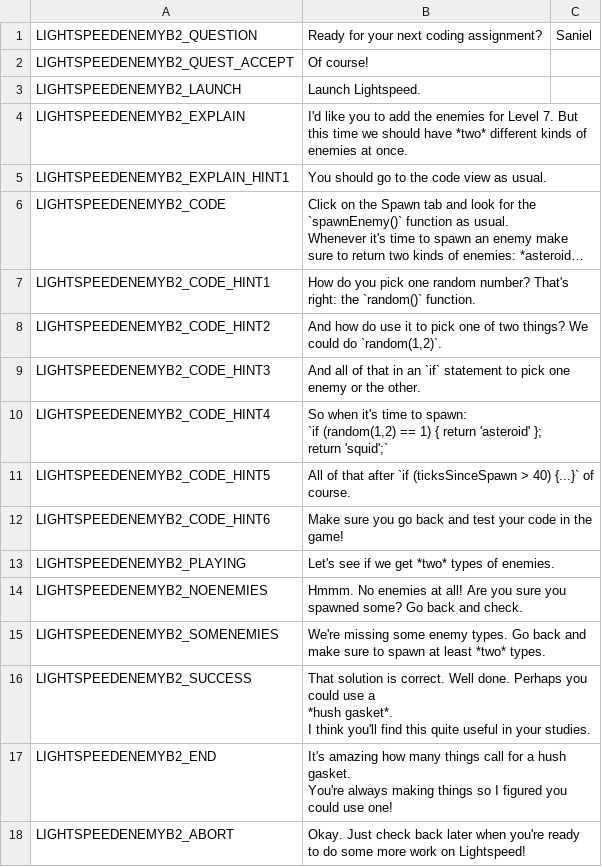
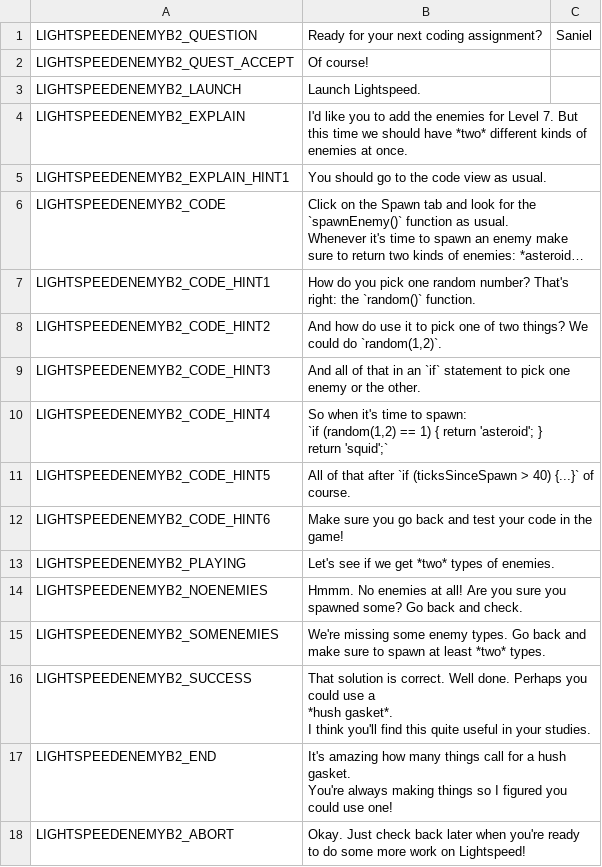
Before and after one commit to endlessm/clubhouse, a CSV file: data/quests_strings/lightspeedenemyb2.csv, drawn as a sheet; long unchanged cells end in ….

Commit message:
data: Update quests strings CSV
https://phabricator.endlessm.com/T25949

```diff
--- a/data/quests_strings/lightspeedenemyb2.csv
+++ b/data/quests_strings/lightspeedenemyb2.csv
@@ -11,5 +11,5 @@ LIGHTSPEEDENEMYB2_CODE_HINT2,"And how do use it to pick one of two things? We co
 LIGHTSPEEDENEMYB2_CODE_HINT3,And all of that in an `if` statement to pick one enemy or the other.,,,,
-LIGHTSPEEDENEMYB2_CODE_HINT4,"So when it's time to spawn:
-`if (random(1,2) == 1) { return 'asteroid' };
-return 'squid';`",,,,
+LIGHTSPEEDENEMYB2_CODE_HINT4,"So when it's time to spawn:
+`if (random(1,2) == 1) { return 'asteroid'; }
+return 'squid';`",,,,
 LIGHTSPEEDENEMYB2_CODE_HINT5,All of that after `if (ticksSinceSpawn > 40) {...}` of course.,,,,
```
